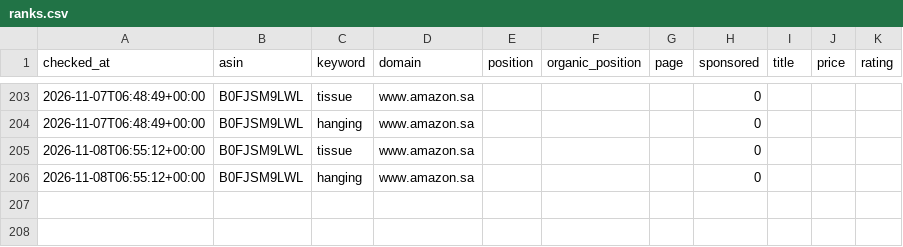
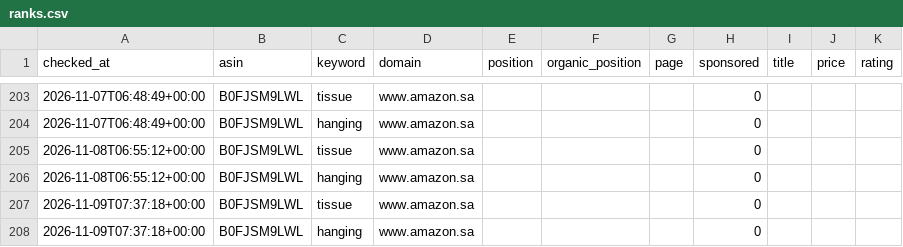
Before and after one commit to 1833897305-hue/amazon-keyword-rank-tracker, a CSV file: data/ranks.csv, drawn as a sheet; only a part is shown, gaps mark what is left out; the diff names each change by its address in the sheet, - before the commit and + after, or states it on an @@ line.

Commit message:
chore: daily rank update 2026-11-09

```diff
--- a/data/ranks.csv
+++ b/data/ranks.csv
+row 207: 2026-11-09T07:37:18+00:00 | B0FJSM9LWL | tissue | www.amazon.sa |  |  |  | 0
+row 208: 2026-11-09T07:37:18+00:00 | B0FJSM9LWL | hanging | www.amazon.sa |  |  |  | 0
```
Also changed, not shown: 3 other files.
